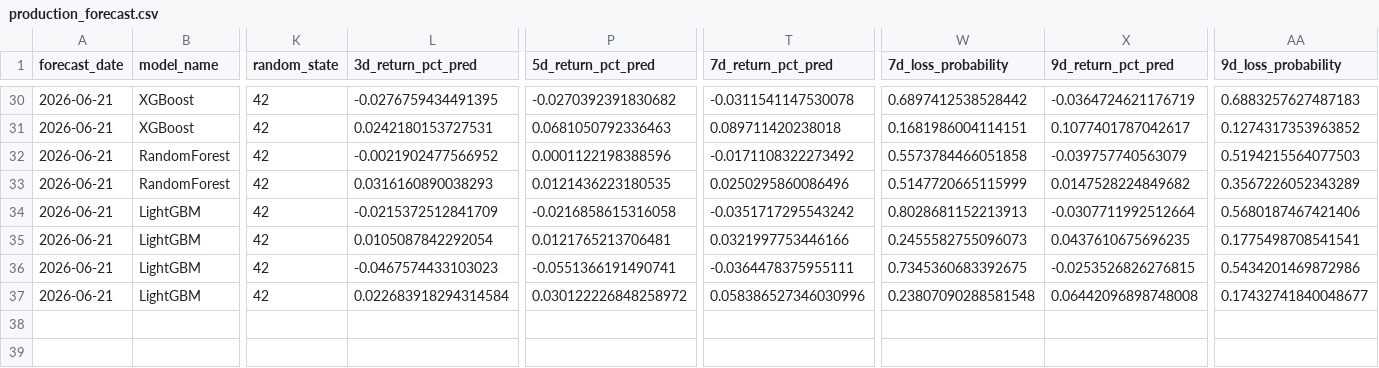
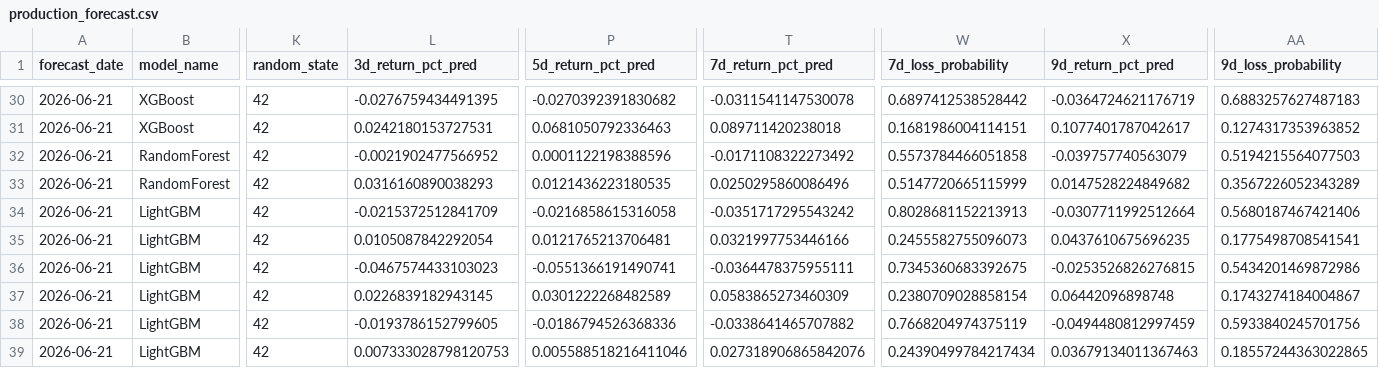
Before and after one commit to jushubr-dotcom/tqqq-sqqq-forecast, a CSV file: outputs/production_forecast.csv, drawn as a sheet; only a part is shown, gaps mark what is left out; rows hold the shown columns only; the diff names each change by its address in the sheet, - before the commit and + after, or states it on an @@ line.

```diff
--- a/outputs/production_forecast.csv
+++ b/outputs/production_forecast.csv
-L37 (3d_return_pct_pred): 0.022683918294314584
+L37 (3d_return_pct_pred): 0.0226839182943145
-P37 (5d_return_pct_pred): 0.030122226848258972
+P37 (5d_return_pct_pred): 0.0301222268482589
-T37 (7d_return_pct_pred): 0.058386527346030996
+T37 (7d_return_pct_pred): 0.0583865273460309
-W37 (7d_loss_probability): 0.23807090288581548
+W37 (7d_loss_probability): 0.2380709028858154
-X37 (9d_return_pct_pred): 0.06442096898748008
+X37 (9d_return_pct_pred): 0.06442096898748
-AA37 (9d_loss_probability): 0.17432741840048677
+AA37 (9d_loss_probability): 0.1743274184004867
+row 38: 2026-06-21 | LightGBM | 42 | -0.0193786152799605 | -0.0186794526368336 | -0.0338641465707882 | 0.7668204974375119 | -0.0494480812997459 | 0.5933840245701756
+row 39: 2026-06-21 | LightGBM | 42 | 0.007333028798120753 | 0.005588518216411046 | 0.027318906865842076 | 0.24390499784217434 | 0.03679134011367463 | 0.18557244363022865
```
Also changed, not shown: 1 other file.
